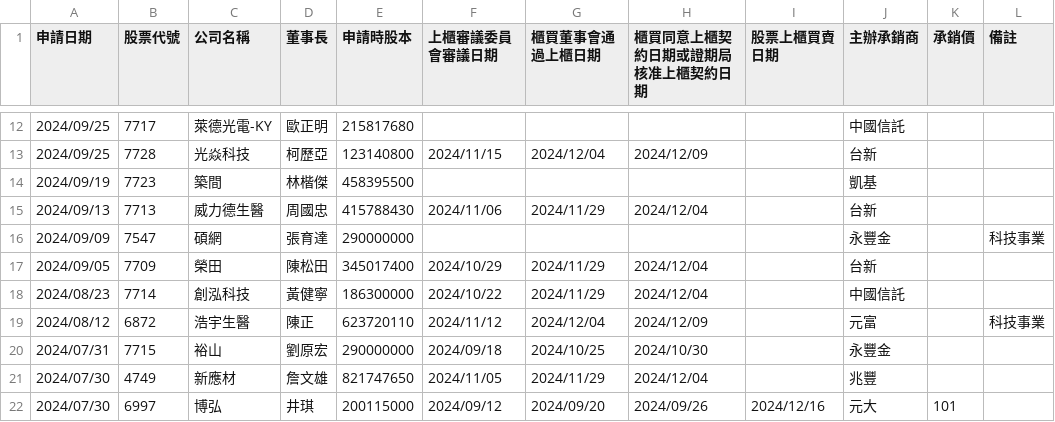
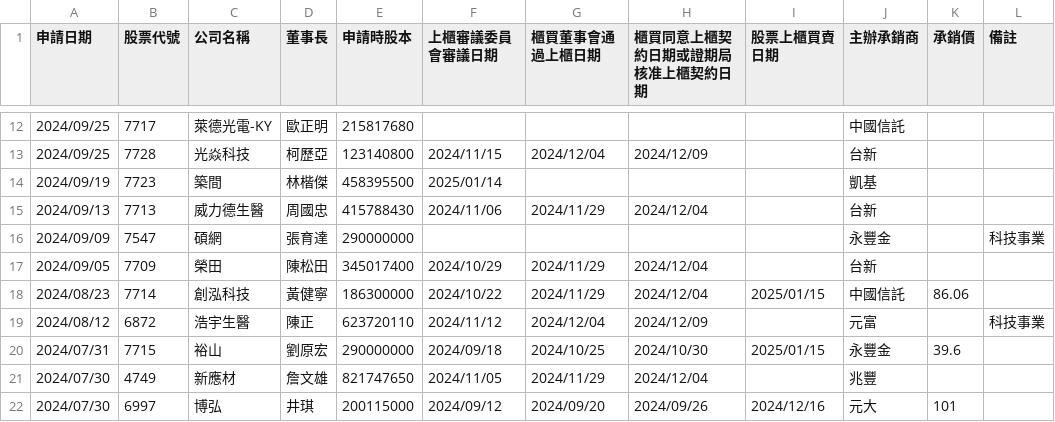
Before and after one commit to wenchiehlee/Selenium-Actions.IPO, a CSV file: TPEX-IPO-utf8-filter.csv, drawn as a sheet; only a part is shown, gaps mark what is left out.

```diff
--- a/TPEX-IPO-utf8-filter.csv
+++ b/TPEX-IPO-utf8-filter.csv
@@ -13,3 +13,3 @@
 "2024/09/25","7728","光焱科技","柯歷亞","123140800","2024/11/15","2024/12/04","2024/12/09","","台新","",""
-"2024/09/19","7723","築間","林楷傑","458395500","","","","","凱基","",""
+"2024/09/19","7723","築間","林楷傑","458395500","2025/01/14","","","","凱基","",""
 "2024/09/13","7713","威力德生醫","周國忠","415788430","2024/11/06","2024/11/29","2024/12/04","","台新","",""
@@ -17,5 +17,5 @@
 "2024/09/05","7709","榮田","陳松田","345017400","2024/10/29","2024/11/29","2024/12/04","","台新","",""
-"2024/08/23","7714","創泓科技","黃健寧","186300000","2024/10/22","2024/11/29","2024/12/04","","中國信託","",""
+"2024/08/23","7714","創泓科技","黃健寧","186300000","2024/10/22","2024/11/29","2024/12/04","2025/01/15","中國信託","86.06",""
 "2024/08/12","6872","浩宇生醫","陳正","623720110","2024/11/12","2024/12/04","2024/12/09","","元富","","科技事業"
-"2024/07/31","7715","裕山","劉原宏","290000000","2024/09/18","2024/10/25","2024/10/30","","永豐金","",""
+"2024/07/31","7715","裕山","劉原宏","290000000","2024/09/18","2024/10/25","2024/10/30","2025/01/15","永豐金","39.6",""
 "2024/07/30","4749","新應材","詹文雄","821747650","2024/11/05","2024/11/29","2024/12/04","","兆豐","",""
```
Also changed, not shown: TPEX-IPO-utf8.csv, TWSE_TPEX-IPO-utf8-filter.csv, 5 other files.
